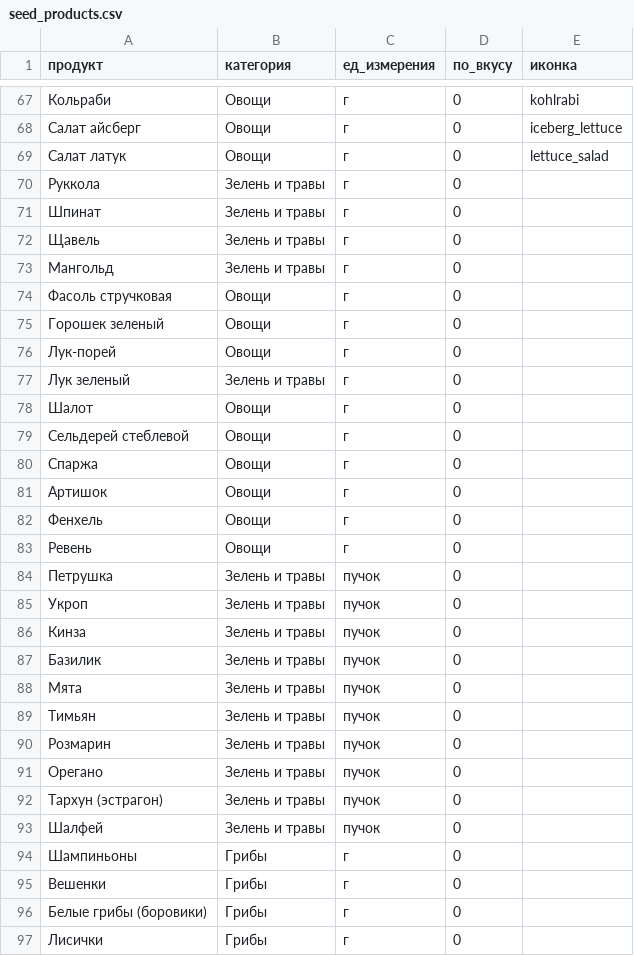
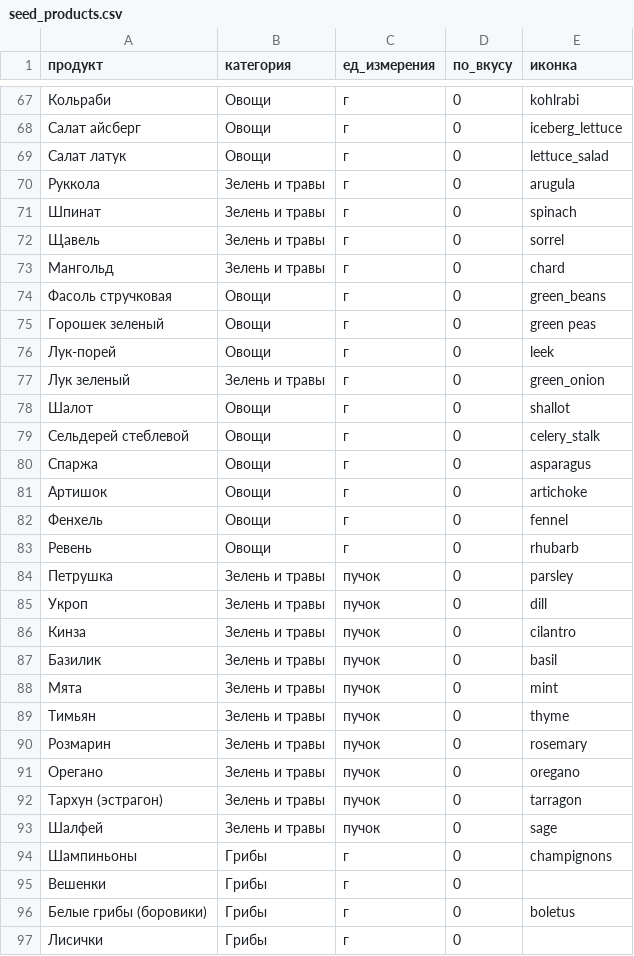
Before and after one commit to Shvarsman/MenuPlanner, a CSV file: app/src/main/assets/seed_products.csv, drawn as a sheet; only a part is shown, gaps mark what is left out; the diff covers the shown part only.

```diff
--- a/app/src/main/assets/seed_products.csv
+++ b/app/src/main/assets/seed_products.csv
@@ -69,26 +69,26 @@
 Салат латук;Овощи;г;0;lettuce_salad
-Руккола;Зелень и травы;г;0
-Шпинат;Зелень и травы;г;0
-Щавель;Зелень и травы;г;0
-Мангольд;Зелень и травы;г;0
-Фасоль стручковая;Овощи;г;0
-Горошек зеленый;Овощи;г;0
-Лук-порей;Овощи;г;0
-Лук зеленый;Зелень и травы;г;0
-Шалот;Овощи;г;0
-Сельдерей стеблевой;Овощи;г;0
-Спаржа;Овощи;г;0
-Артишок;Овощи;г;0
-Фенхель;Овощи;г;0
-Ревень;Овощи;г;0
-Петрушка;Зелень и травы;пучок;0
-Укроп;Зелень и травы;пучок;0
-Кинза;Зелень и травы;пучок;0
-Базилик;Зелень и травы;пучок;0
-Мята;Зелень и травы;пучок;0
-Тимьян;Зелень и травы;пучок;0
-Розмарин;Зелень и травы;пучок;0
-Орегано;Зелень и травы;пучок;0
-Тархун (эстрагон);Зелень и травы;пучок;0
-Шалфей;Зелень и травы;пучок;0
-Шампиньоны;Грибы;г;0
+Руккола;Зелень и травы;г;0;arugula
+Шпинат;Зелень и травы;г;0;spinach
+Щавель;Зелень и травы;г;0;sorrel
+Мангольд;Зелень и травы;г;0;chard
+Фасоль стручковая;Овощи;г;0;green_beans
+Горошек зеленый;Овощи;г;0;green peas
+Лук-порей;Овощи;г;0;leek
+Лук зеленый;Зелень и травы;г;0;green_onion
+Шалот;Овощи;г;0;shallot
+Сельдерей стеблевой;Овощи;г;0;celery_stalk
+Спаржа;Овощи;г;0;asparagus
+Артишок;Овощи;г;0;artichoke
+Фенхель;Овощи;г;0;fennel
+Ревень;Овощи;г;0;rhubarb
+Петрушка;Зелень и травы;пучок;0;parsley
+Укроп;Зелень и травы;пучок;0;dill
+Кинза;Зелень и травы;пучок;0;cilantro
+Базилик;Зелень и травы;пучок;0;basil
+Мята;Зелень и травы;пучок;0;mint
+Тимьян;Зелень и травы;пучок;0;thyme
+Розмарин;Зелень и травы;пучок;0;rosemary
+Орегано;Зелень и травы;пучок;0;oregano
+Тархун (эстрагон);Зелень и травы;пучок;0;tarragon
+Шалфей;Зелень и травы;пучок;0;sage
+Шампиньоны;Грибы;г;0;champignons
@@ -96,2 +96,2 @@
-Белые грибы (боровики);Грибы;г;0
+Белые грибы (боровики);Грибы;г;0;boletus
 Лисички;Грибы;г;0
```
Also changed, not shown: 2 added rows, 1 removed row and 3 edited cells elsewhere in this file, 34 other files.
